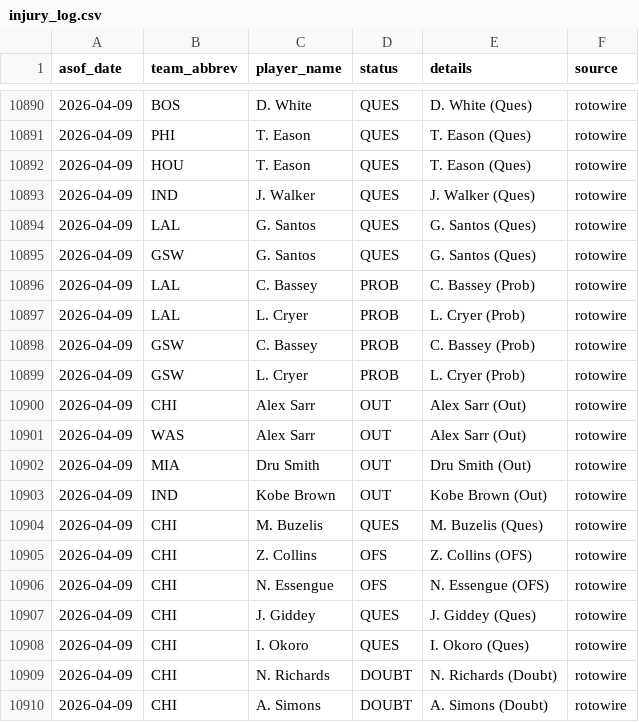
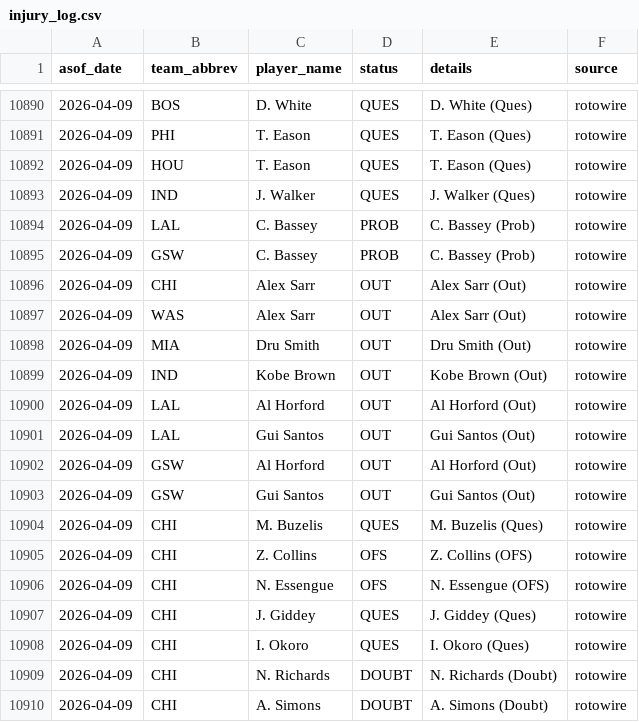
Before and after one commit to oliver-monday/moneyline, a CSV file: logs/injury_log.csv, drawn as a sheet; only a part is shown, gaps mark what is left out; the diff covers the shown part only.

```diff
--- a/logs/injury_log.csv
+++ b/logs/injury_log.csv
@@ -10893,8 +10893,4 @@ asof_date,team_abbrev,player_name,status,details,source
 2026-04-09,IND,J. Walker,QUES,J. Walker (Ques),rotowire
-2026-04-09,LAL,G. Santos,QUES,G. Santos (Ques),rotowire
-2026-04-09,GSW,G. Santos,QUES,G. Santos (Ques),rotowire
 2026-04-09,LAL,C. Bassey,PROB,C. Bassey (Prob),rotowire
-2026-04-09,LAL,L. Cryer,PROB,L. Cryer (Prob),rotowire
 2026-04-09,GSW,C. Bassey,PROB,C. Bassey (Prob),rotowire
-2026-04-09,GSW,L. Cryer,PROB,L. Cryer (Prob),rotowire
 2026-04-09,CHI,Alex Sarr,OUT,Alex Sarr (Out),rotowire
@@ -10903,2 +10899,6 @@ asof_date,team_abbrev,player_name,status,details,source
 2026-04-09,IND,Kobe Brown,OUT,Kobe Brown (Out),rotowire
+2026-04-09,LAL,Al Horford,OUT,Al Horford (Out),rotowire
+2026-04-09,LAL,Gui Santos,OUT,Gui Santos (Out),rotowire
+2026-04-09,GSW,Al Horford,OUT,Al Horford (Out),rotowire
+2026-04-09,GSW,Gui Santos,OUT,Gui Santos (Out),rotowire
 2026-04-09,CHI,M. Buzelis,QUES,M. Buzelis (Ques),rotowire
```
Also changed, not shown: 8 added rows, 4 removed rows and 18 edited cells elsewhere in this file, 1 other file.
